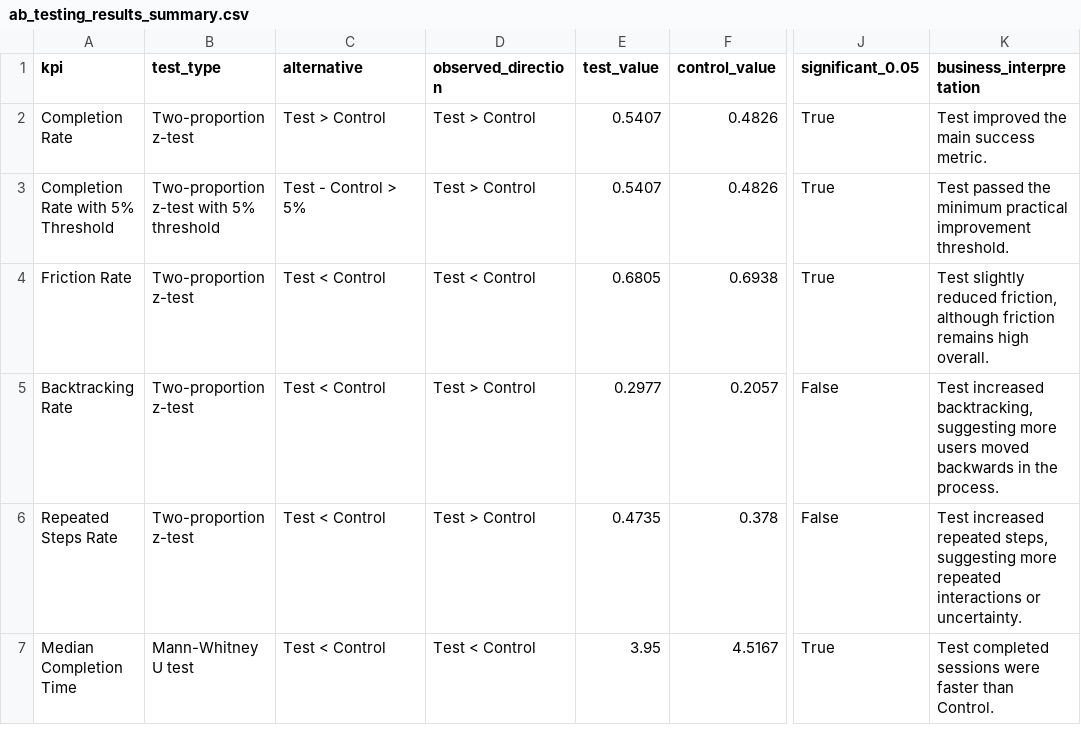
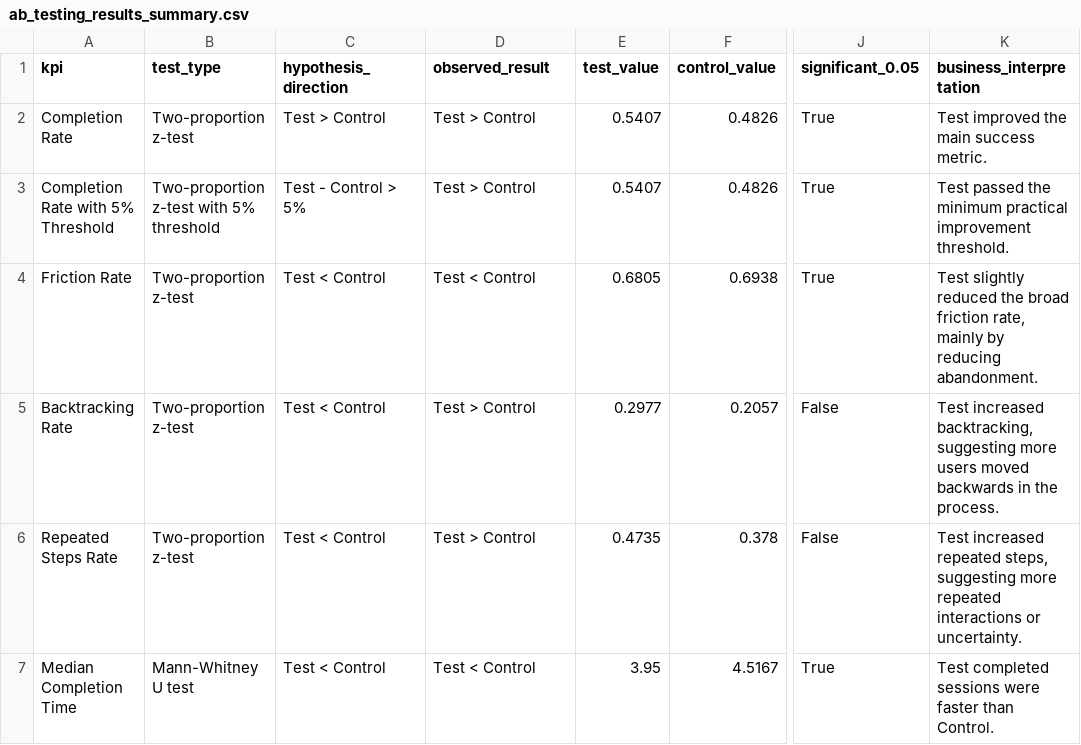
Before and after one commit to bloodnickel/project_2, a CSV file: 1.3_KPI_AB_Testing_Outputs/ab_testing_results_summary.csv, drawn as a sheet; only a part is shown, gaps mark what is left out; the diff names each change by its address in the sheet, - before the commit and + after, or states it on an @@ line.

Commit message:
digging deeper into ambiguos hypothesis

```diff
--- a/1.3_KPI_AB_Testing_Outputs/ab_testing_results_summary.csv
+++ b/1.3_KPI_AB_Testing_Outputs/ab_testing_results_summary.csv
-C1: alternative
+C1: hypothesis_direction
-D1: observed_direction
+D1: observed_result
-K4 (business_interpretation): …slightly reduced friction, although friction remains high overall.
+K4 (business_interpretation): …slightly reduced the broad friction rate, mainly by reducing abandonment.
```
Also changed, not shown: 1 other file.
